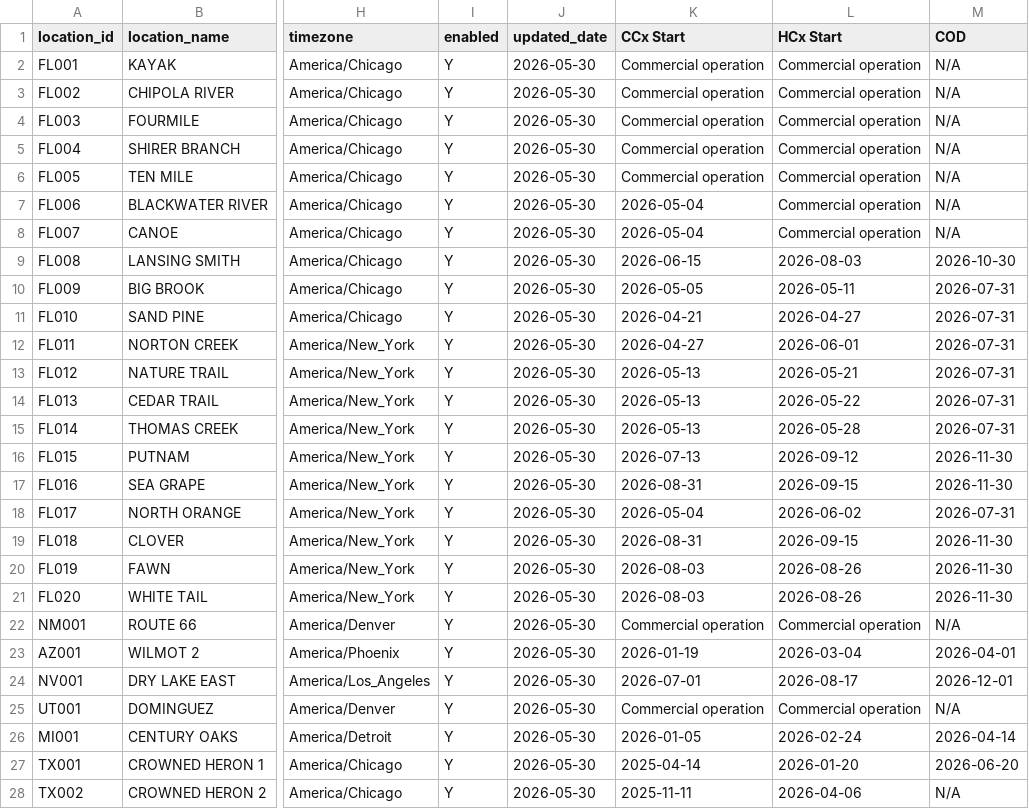
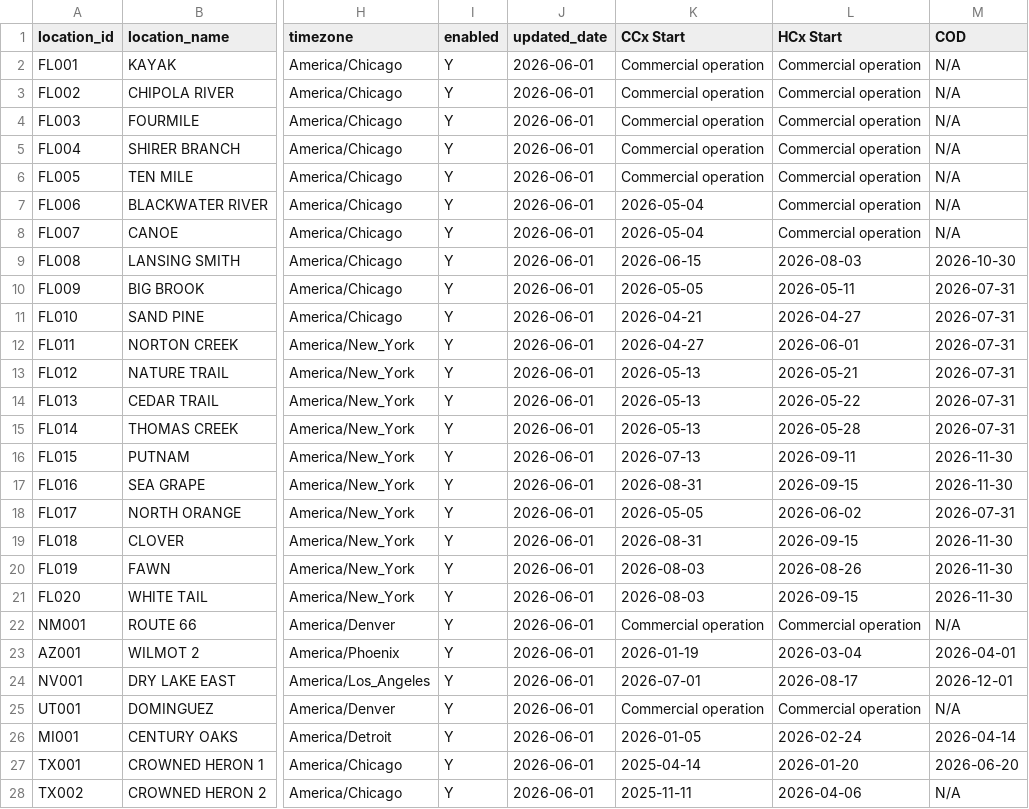
Before and after one commit to Eucalyptuss/site_work_status_dashboard, a CSV file: site_status.csv, drawn as a sheet; only a part is shown, gaps mark what is left out; the diff covers the shown part only; the diff names each change by its address in the sheet, - before the commit and + after, or states it on an @@ line.

Commit message:
update 06/01

```diff
--- a/site_status.csv
+++ b/site_status.csv
-J2:J28 (updated_date): 2026-05-30
+J2:J28 (updated_date): 2026-06-01
-L16 (HCx Start): 2026-09-12
+L16 (HCx Start): 2026-09-11
-K18 (CCx Start): 2026-05-04
+K18 (CCx Start): 2026-05-05
-L21 (HCx Start): 2026-08-26
+L21 (HCx Start): 2026-09-15
```
Also changed, not shown: 14 edited cells elsewhere in this file.
